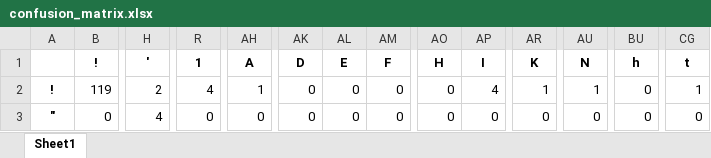
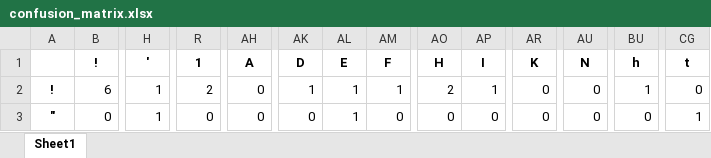
Before and after one commit to shaneweisz/OCR-Character-Confusion, an Excel workbook: conf_matrix_automation/confusion_matrix.xlsx, sheet Sheet1, drawn as a sheet; only a part is shown, gaps mark what is left out; values as stored, in another font and other column widths than the file's, no borders; conditional formats not drawn; the diff covers the shown part only; the diff names each change by its address in the sheet, - before the commit and + after, or states it on an @@ line.

```diff
--- a/conf_matrix_automation/confusion_matrix.xlsx (sheet Sheet1)
+++ b/conf_matrix_automation/confusion_matrix.xlsx (sheet Sheet1)
-B2 (!): 119
+B2 (!): 6
-H2 ('): 2
+H2 ('): 1
-R2 (1): 4
+R2 (1): 2
-AH2 (A): 1
+AH2 (A): 0
-AK2 (D): 0
+AK2 (D): 1
-AL2:AL3 (E): 0
+AL2:AL3 (E): 1
-AM2 (F): 0
+AM2 (F): 1
-AO2 (H): 0
+AO2 (H): 2
-AP2 (I): 4
+AP2 (I): 1
-AR2 (K): 1
+AR2 (K): 0
-AU2 (N): 1
+AU2 (N): 0
-BU2 (h): 0
+BU2 (h): 1
-CG2 (t): 1
+CG2 (t): 0
-H3 ('): 4
+H3 ('): 1
-CG3 (t): 0
+CG3 (t): 1
```
Also changed, not shown: 1072 edited cells elsewhere in this sheet, 7 other files.
